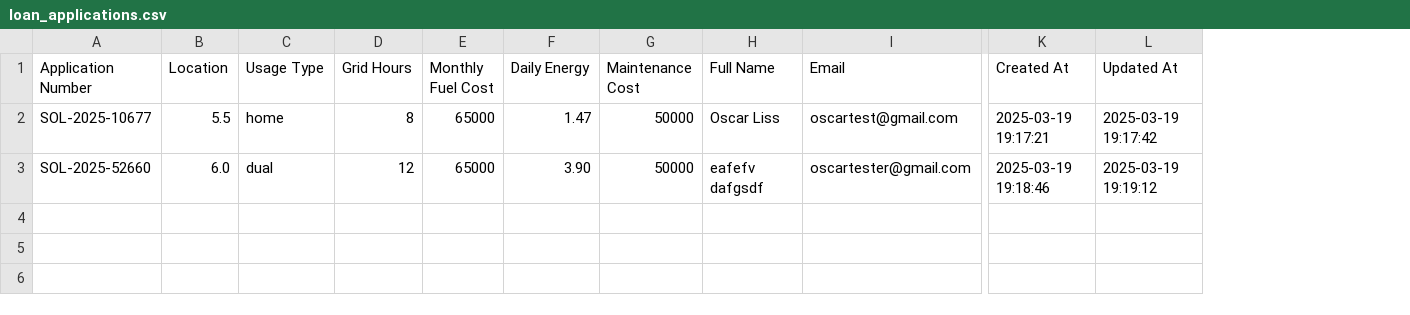
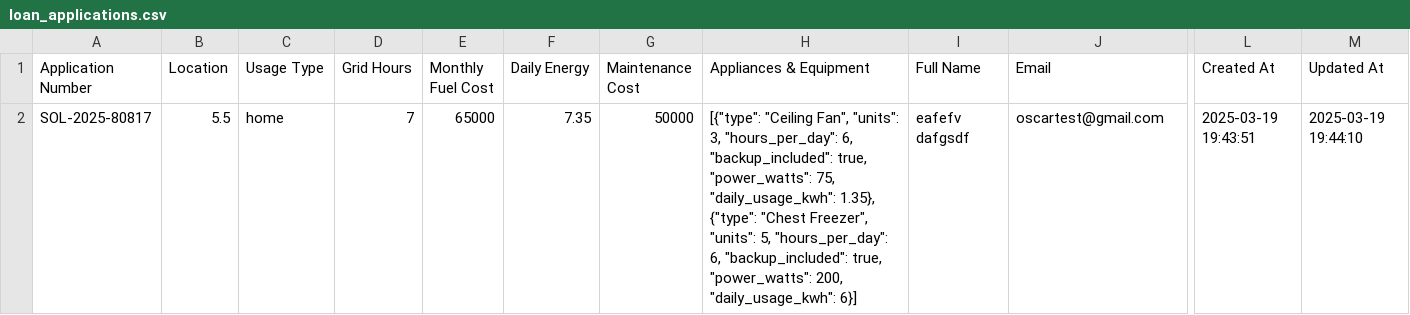
Before and after one commit to OL-Yellow/Solar_Generator_Platform, a CSV file: data/loan_applications.csv, drawn as a sheet; only a part is shown, gaps mark what is left out; removed rows and columns are numbered as before the commit, all else as after; rows hold the shown columns only; the diff names each change by its address in the sheet, - before the commit and + after, or states it on an @@ line.

```diff
--- a/data/loan_applications.csv
+++ b/data/loan_applications.csv
+column H (Appliances & Equipment), row 2: [{"type": "Ceiling Fan", "units": 3, "hours_per_day": 6, "backup_included": true, "power_watts": 75, "daily_usage_kwh": 1.35}, {"type": "Chest Freezer", "units": 5, "hours_per_day": 6, "backup_included": true, "power_watts": 200, "daily_usage_kwh": 6}]
-A2 (Application Number): SOL-2025-10677
+A2 (Application Number): SOL-2025-80817
-D2 (Grid Hours): 8
+D2 (Grid Hours): 7
-F2 (Daily Energy): 1.47
+F2 (Daily Energy): 7.35
-I2 (Full Name): Oscar Liss
+I2 (Full Name): eafefv dafgsdf
-L2 (Created At): 2025-03-19 19:17:21
+L2 (Created At): 2025-03-19 19:43:51
-M2 (Updated At): 2025-03-19 19:17:42
+M2 (Updated At): 2025-03-19 19:44:10
-row 3: SOL-2025-52660 | 6.0 | dual | 12 | 65000 | 3.90 | 50000 | eafefv dafgsdf | oscartester@gmail.com | 2025-03-19 19:18:46 | 2025-03-19 19:19:12
```
